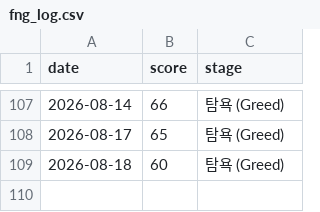
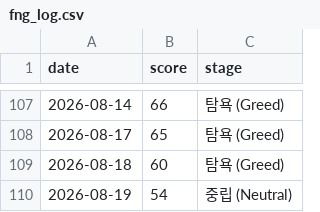
Before and after one commit to rkdehdgns1230/stock_summary_bot, a CSV file: history/fng_log.csv, drawn as a sheet; only a part is shown, gaps mark what is left out; the diff names each change by its address in the sheet, - before the commit and + after, or states it on an @@ line.

```diff
--- a/history/fng_log.csv
+++ b/history/fng_log.csv
+row 110: 2026-08-19 | 54 | 중립 (Neutral)
```
Also changed, not shown: 2 other files.
